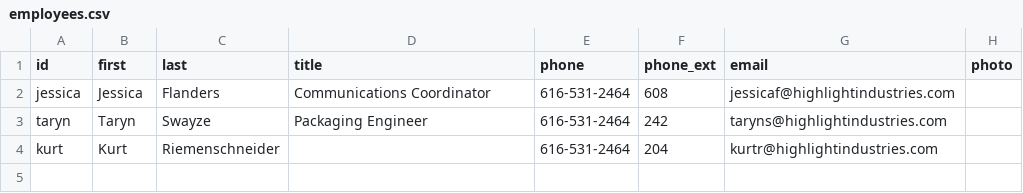
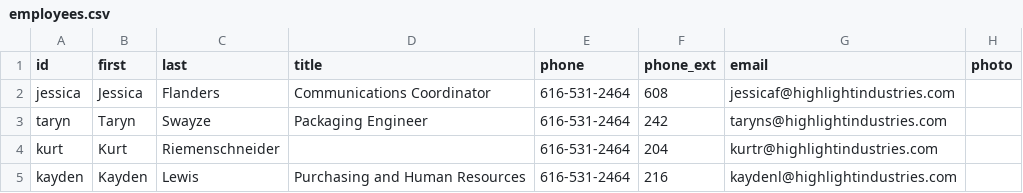
Before and after one commit to Highlight-Industries/Connect-v2, a CSV file: employees.csv, drawn as a sheet; the diff names each change by its address in the sheet, - before the commit and + after, or states it on an @@ line.

Commit message:
Update employees.csv

```diff
--- a/employees.csv
+++ b/employees.csv
+row 5: kayden | Kayden | Lewis | Purchasing and Human Resources | 616-531-2464 | 216 | kaydenl@highlightindustries.com
```
